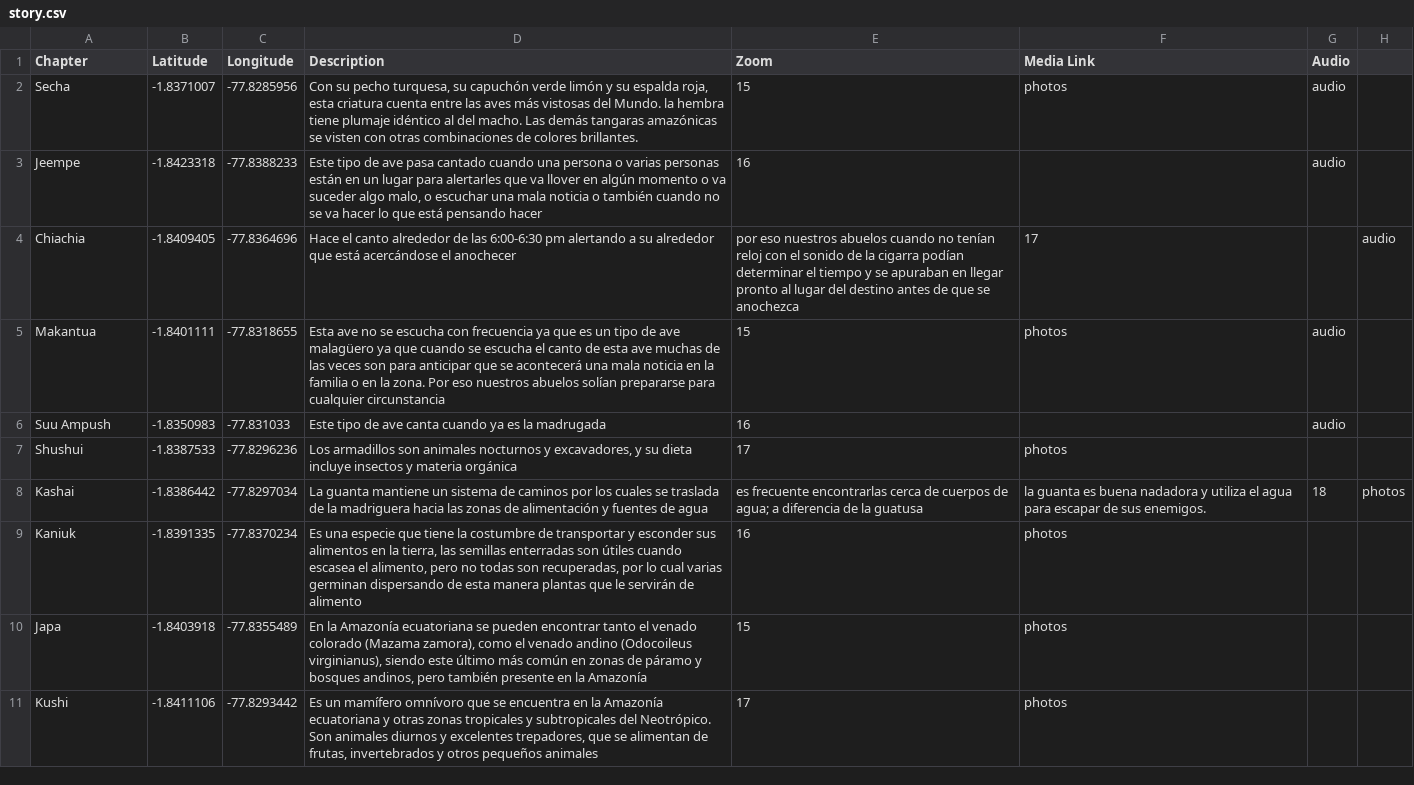
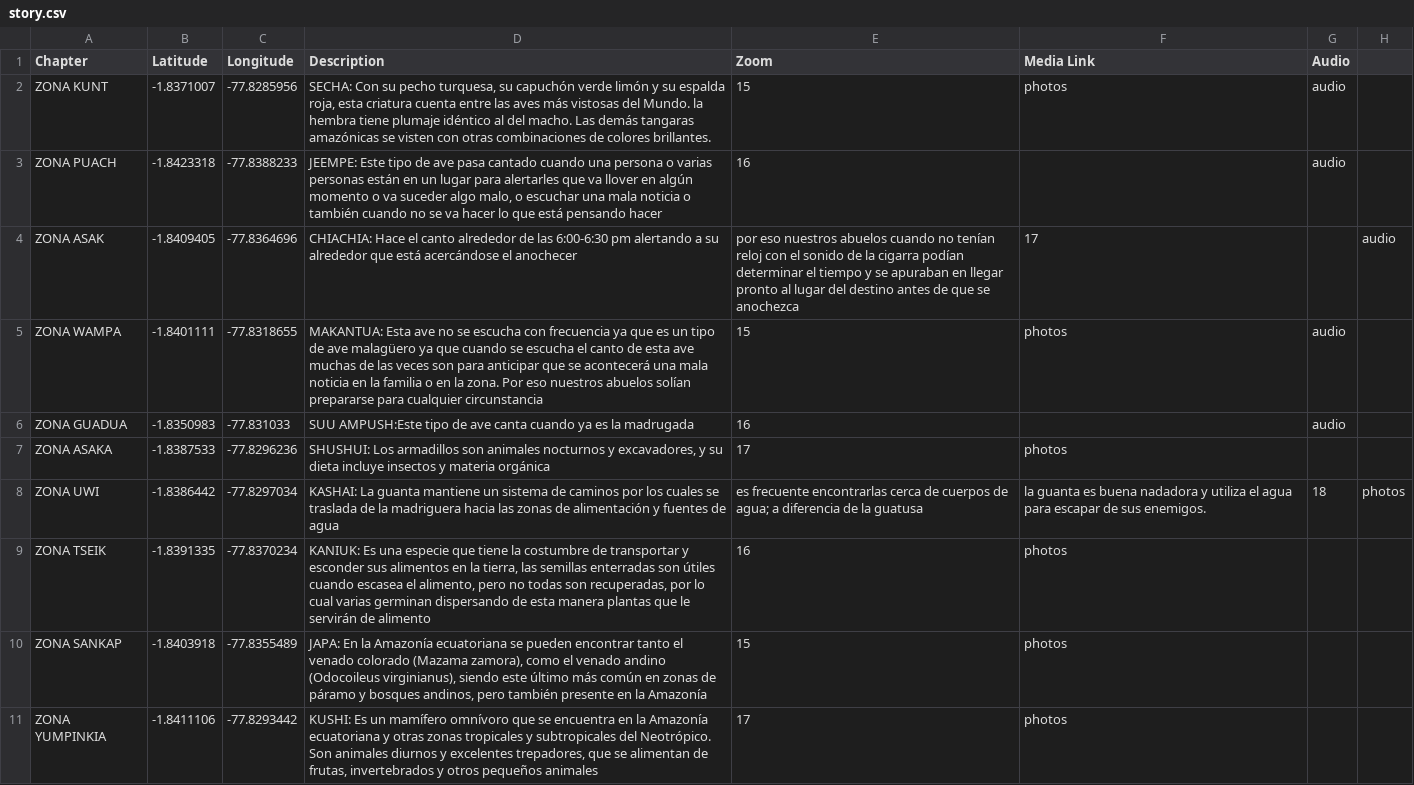
Before and after one commit to EdgarLtome/ltomekatip, a CSV file: story.csv, drawn as a sheet.

Commit message:
Update story.csv

```diff
--- a/story.csv
+++ b/story.csv
@@ -1,11 +1,11 @@
 Chapter,Latitude,Longitude,Description,Zoom,Media Link,Audio
-Secha,-1.8371007,-77.8285956,"Con su pecho turquesa, su capuchón verde limón y su espalda roja, esta criatura cuenta entre las aves más vistosas del Mundo. la hembra tiene plumaje idéntico al del macho. Las demás tangaras amazónicas se visten con otras combinaciones de colores brillantes.",15,photos,audio
-Jeempe,-1.8423318,-77.8388233,"Este tipo de ave pasa cantado cuando una persona o varias personas están en un lugar para alertarles que va llover en algún momento o va suceder algo malo, o escuchar una mala noticia o también cuando no se va hacer lo que está pensando hacer",16, ,audio
-Chiachia,-1.8409405,-77.8364696,Hace el canto alrededor de las 6:00-6:30 pm alertando a su alrededor que está acercándose el anochecer, por eso nuestros abuelos cuando no tenían reloj con el sonido de la cigarra podían determinar el tiempo y se apuraban en llegar pronto al lugar del destino antes de que se anochezca,17, ,audio
-Makantua,-1.8401111,-77.8318655,"Esta ave no se escucha con frecuencia ya que es un tipo de ave malagüero ya que cuando se escucha el canto de esta ave muchas de las veces son para anticipar que se acontecerá una mala noticia en la familia o en la zona. Por eso nuestros abuelos solían prepararse para cualquier circunstancia",15,photos,audio
-Suu Ampush,-1.8350983,-77.831033,"Este tipo de ave canta cuando ya es la madrugada",16, ,audio
-Shushui,-1.8387533,-77.8296236,"Los armadillos son animales nocturnos y excavadores, y su dieta incluye insectos y materia orgánica",17,photos,
-Kashai,-1.8386442,-77.8297034,La guanta mantiene un sistema de caminos por los cuales se traslada de la madriguera hacia las zonas de alimentación y fuentes de agua, es frecuente encontrarlas cerca de cuerpos de agua; a diferencia de la guatusa, la guanta es buena nadadora y utiliza el agua para escapar de sus enemigos.,18,photos,
-Kaniuk,-1.8391335,-77.8370234,"Es una especie que tiene la costumbre de transportar y esconder sus alimentos en la tierra, las semillas enterradas son útiles cuando escasea el alimento, pero no todas son recuperadas, por lo cual varias germinan dispersando de esta manera plantas que le servirán de alimento",16,photos,
-Japa,-1.8403918,-77.8355489,"En la Amazonía ecuatoriana se pueden encontrar tanto el venado colorado (Mazama zamora), como el venado andino (Odocoileus virginianus), siendo este último más común en zonas de páramo y bosques andinos, pero también presente en la Amazonía",15,photos,
-Kushi,-1.8411106,-77.8293442,"Es un mamífero omnívoro que se encuentra en la Amazonía ecuatoriana y otras zonas tropicales y subtropicales del Neotrópico. Son animales diurnos y excelentes trepadores, que se alimentan de frutas, invertebrados y otros pequeños animales",17,photos,
+ZONA KUNT,-1.8371007,-77.8285956,"SECHA: Con su pecho turquesa, su capuchón verde limón y su espalda roja, esta criatura cuenta entre las aves más vistosas del Mundo. la hembra tiene plumaje idéntico al del macho. Las demás tangaras amazónicas se visten con otras combinaciones de colores brillantes.",15,photos,audio
+ZONA PUACH,-1.8423318,-77.8388233,"JEEMPE: Este tipo de ave pasa cantado cuando una persona o varias personas están en un lugar para alertarles que va llover en algún momento o va suceder algo malo, o escuchar una mala noticia o también cuando no se va hacer lo que está pensando hacer",16, ,audio
+ZONA ASAK,-1.8409405,-77.8364696,CHIACHIA: Hace el canto alrededor de las 6:00-6:30 pm alertando a su alrededor que está acercándose el anochecer, por eso nuestros abuelos cuando no tenían reloj con el sonido de la cigarra podían determinar el tiempo y se apuraban en llegar pronto al lugar del destino antes de que se anochezca,17, ,audio
+ZONA WAMPA,-1.8401111,-77.8318655,"MAKANTUA: Esta ave no se escucha con frecuencia ya que es un tipo de ave malagüero ya que cuando se escucha el canto de esta ave muchas de las veces son para anticipar que se acontecerá una mala noticia en la familia o en la zona. Por eso nuestros abuelos solían prepararse para cualquier circunstancia",15,photos,audio
+ZONA GUADUA,-1.8350983,-77.831033,"SUU AMPUSH:Este tipo de ave canta cuando ya es la madrugada",16, ,audio
+ZONA ASAKA,-1.8387533,-77.8296236,"SHUSHUI: Los armadillos son animales nocturnos y excavadores, y su dieta incluye insectos y materia orgánica",17,photos,
+ZONA UWI,-1.8386442,-77.8297034,KASHAI: La guanta mantiene un sistema de caminos por los cuales se traslada de la madriguera hacia las zonas de alimentación y fuentes de agua, es frecuente encontrarlas cerca de cuerpos de agua; a diferencia de la guatusa, la guanta es buena nadadora y utiliza el agua para escapar de sus enemigos.,18,photos,
+ZONA TSEIK,-1.8391335,-77.8370234,"KANIUK: Es una especie que tiene la costumbre de transportar y esconder sus alimentos en la tierra, las semillas enterradas son útiles cuando escasea el alimento, pero no todas son recuperadas, por lo cual varias germinan dispersando de esta manera plantas que le servirán de alimento",16,photos,
+ZONA SANKAP,-1.8403918,-77.8355489,"JAPA: En la Amazonía ecuatoriana se pueden encontrar tanto el venado colorado (Mazama zamora), como el venado andino (Odocoileus virginianus), siendo este último más común en zonas de páramo y bosques andinos, pero también presente en la Amazonía",15,photos,
+ZONA YUMPINKIA,-1.8411106,-77.8293442,"KUSHI: Es un mamífero omnívoro que se encuentra en la Amazonía ecuatoriana y otras zonas tropicales y subtropicales del Neotrópico. Son animales diurnos y excelentes trepadores, que se alimentan de frutas, invertebrados y otros pequeños animales",17,photos,
```
